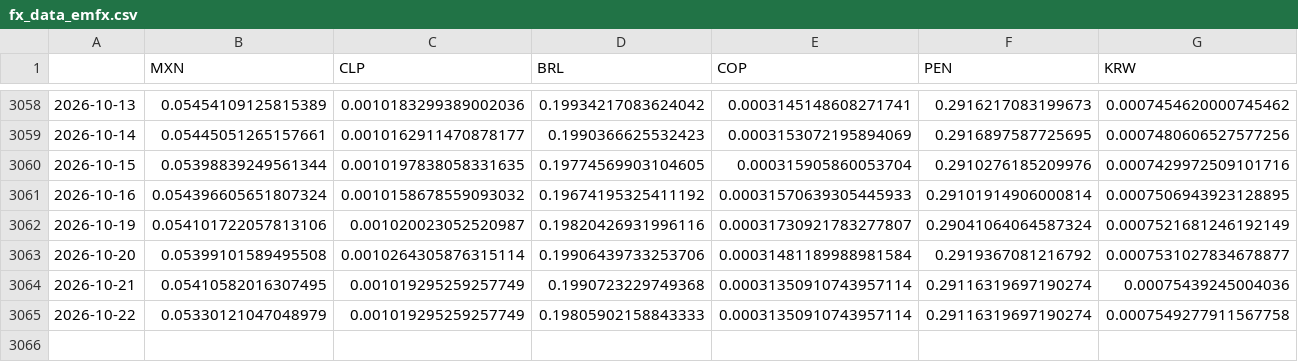
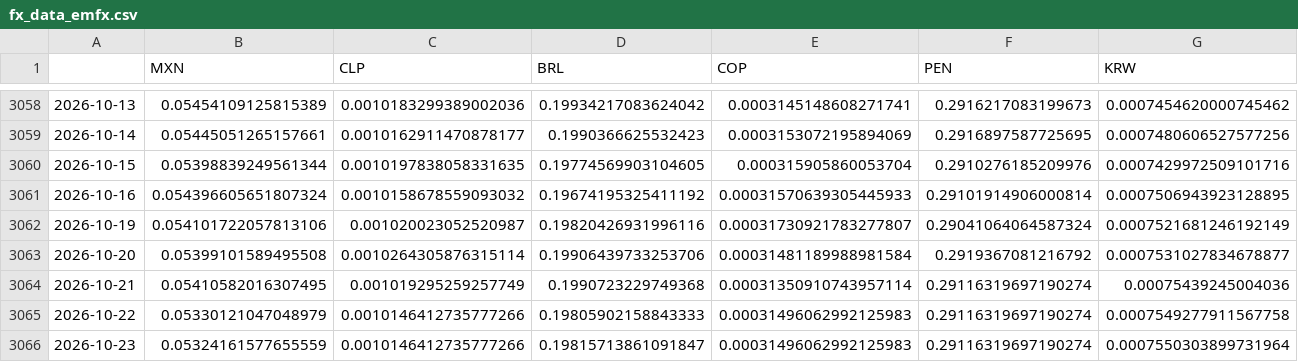
Before and after one commit to DataVizHonduran/EMFX_risk_diffusion, a CSV file: fx_data_emfx.csv, drawn as a sheet; only a part is shown, gaps mark what is left out; rows hold the shown columns only; the diff names each change by its address in the sheet, - before the commit and + after, or states it on an @@ line.

```diff
--- a/fx_data_emfx.csv
+++ b/fx_data_emfx.csv
-C3065 (CLP): 0.001019295259257749
+C3065 (CLP): 0.0010146412735777266
-E3065 (COP): 0.00031350910743957114
+E3065 (COP): 0.00031496062992125983
+row 3066: 2026-10-23 | 0.05324161577655559 | 0.0010146412735777266 | 0.19815713861091847 | 0.00031496062992125983 | 0.29116319697190274 | 0.0007550303899731964
```
Also changed, not shown: fx_data_raw.csv.
